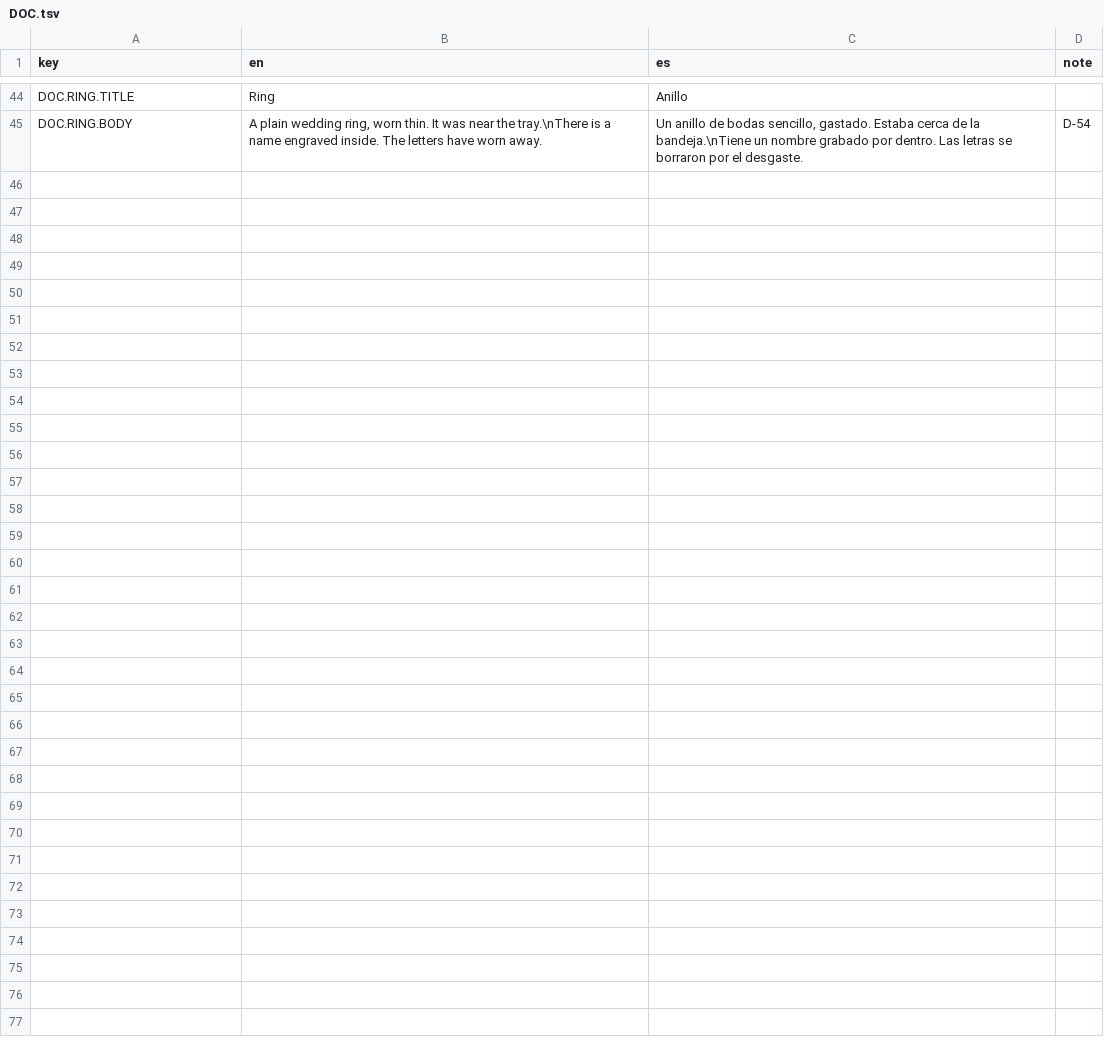
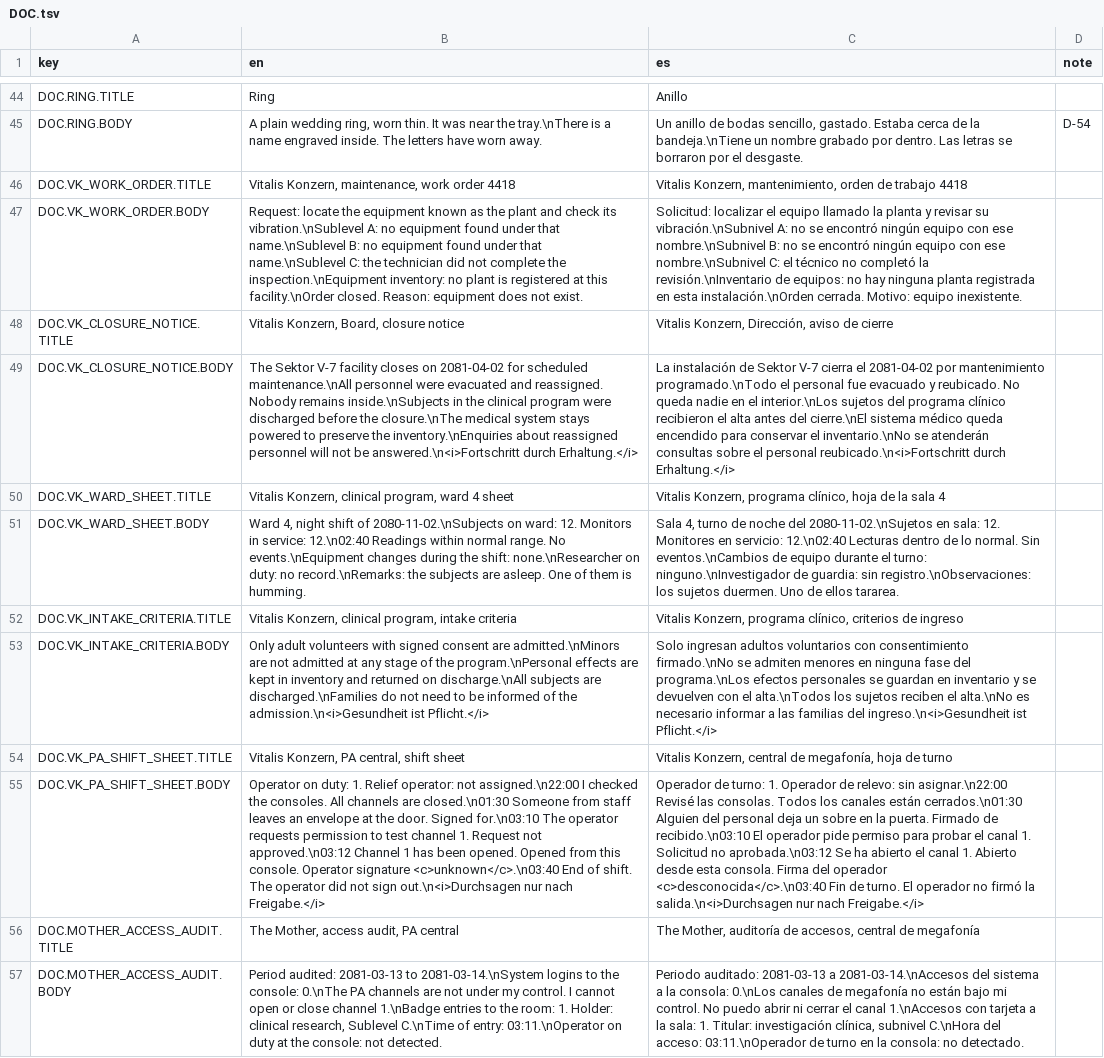
Before and after one commit to ChristianC720/survivalHorror-Demo, a TSV file: Assets/_Project/Localization/Source/DOC.tsv, drawn as a sheet; only a part is shown, gaps mark what is left out; the diff covers the shown part only; the diff names each change by its address in the sheet, - before the commit and + after, or states it on an @@ line.

Commit message:
C-50: call Emilia's 6 documents files (File 0X - date, category Files, counter FILES: {0}/6, voice note title Voice note) so nothing names their author; add 6 context documents, 2 per floor (work order 4418 and closure notice on floor 1, ward 4 sheet and intake criteria on floor 2, PA shift sheet and access audit on floor 3), registered in the floor builder and the terminal; add the subtitle of Durchsagen nur nach Freigabe

```diff
--- a/Assets/_Project/Localization/Source/DOC.tsv
+++ b/Assets/_Project/Localization/Source/DOC.tsv
+row 46: DOC.VK_WORK_ORDER.TITLE | Vitalis Konzern, maintenance, work order 4418 | Vitalis Konzern, mantenimiento, orden de trabajo 4418
+row 47: DOC.VK_WORK_ORDER.BODY | Request: locate the equipment known as the plant and check its vibration.\nSublevel A: no equipment found under that name.\nSublevel B: no equipment found under that name.\nSublevel C: the technician did not complete the inspection.\nEquipment inventory: no plant is registered at this facility.\nOrder closed. Reason: equipment does not exist. | Solicitud: localizar el equipo llamado la planta y revisar su vibración.\nSubnivel A: no se encontró ningún equipo con ese nombre.\nSubnivel B: no se encontró ningún equipo con ese nombre.\nSubnivel C: el técnico no completó la revisión.\nInventario de equipos: no hay ninguna planta registrada en esta instalación.\nOrden cerrada. Motivo: equipo inexistente.
+row 48: DOC.VK_CLOSURE_NOTICE.TITLE | Vitalis Konzern, Board, closure notice | Vitalis Konzern, Dirección, aviso de cierre
+row 49: DOC.VK_CLOSURE_NOTICE.BODY | The Sektor V-7 facility closes on 2081-04-02 for scheduled maintenance.\nAll personnel were evacuated and reassigned. Nobody remains inside.\nSubjects in the clinical program were discharged before the closure.\nThe medical system stays powered to preserve the inventory.\nEnquiries about reassigned personnel will not be answered.\n<i>Fortschritt durch Erhaltung.</i> | La instalación de Sektor V-7 cierra el 2081-04-02 por mantenimiento programado.\nTodo el personal fue evacuado y reubicado. No queda nadie en el interior.\nLos sujetos del programa clínico recibieron el alta antes del cierre.\nEl sistema médico queda encendido para conservar el inventario.\nNo se atenderán consultas sobre el personal reubicado.\n<i>Fortschritt durch Erhaltung.</i>
+row 50: DOC.VK_WARD_SHEET.TITLE | Vitalis Konzern, clinical program, ward 4 sheet | Vitalis Konzern, programa clínico, hoja de la sala 4
+row 51: DOC.VK_WARD_SHEET.BODY | Ward 4, night shift of 2080-11-02.\nSubjects on ward: 12. Monitors in service: 12.\n02:40 Readings within normal range. No events.\nEquipment changes during the shift: none.\nResearcher on duty: no record.\nRemarks: the subjects are asleep. One of them is humming. | Sala 4, turno de noche del 2080-11-02.\nSujetos en sala: 12. Monitores en servicio: 12.\n02:40 Lecturas dentro de lo normal. Sin eventos.\nCambios de equipo durante el turno: ninguno.\nInvestigador de guardia: sin registro.\nObservaciones: los sujetos duermen. Uno de ellos tararea.
+row 52: DOC.VK_INTAKE_CRITERIA.TITLE | Vitalis Konzern, clinical program, intake criteria | Vitalis Konzern, programa clínico, criterios de ingreso
+row 53: DOC.VK_INTAKE_CRITERIA.BODY | Only adult volunteers with signed consent are admitted.\nMinors are not admitted at any stage of the program.\nPersonal effects are kept in inventory and returned on discharge.\nAll subjects are discharged.\nFamilies do not need to be informed of the admission.\n<i>Gesundheit ist Pflicht.</i> | Solo ingresan adultos voluntarios con consentimiento firmado.\nNo se admiten menores en ninguna fase del programa.\nLos efectos personales se guardan en inventario y se devuelven con el alta.\nTodos los sujetos reciben el alta.\nNo es necesario informar a las familias del ingreso.\n<i>Gesundheit ist Pflicht.</i>
+row 54: DOC.VK_PA_SHIFT_SHEET.TITLE | Vitalis Konzern, PA central, shift sheet | Vitalis Konzern, central de megafonía, hoja de turno
+row 55: DOC.VK_PA_SHIFT_SHEET.BODY | Operator on duty: 1. Relief operator: not assigned.\n22:00 I checked the consoles. All channels are closed.\n01:30 Someone from staff leaves an envelope at the door. Signed for.\n03:10 The operator requests permission to test channel 1. Request not approved.\n03:12 Channel 1 has been opened. Opened from this console. Operator signature <c>unknown</c>.\n03:40 End of shift. The operator did not sign out.\n<i>Durchsagen nur nach Freigabe.</i> | Operador de turno: 1. Operador de relevo: sin asignar.\n22:00 Revisé las consolas. Todos los canales están cerrados.\n01:30 Alguien del personal deja un sobre en la puerta. Firmado de recibido.\n03:10 El operador pide permiso para probar el canal 1. Solicitud no aprobada.\n03:12 Se ha abierto el canal 1. Abierto desde esta consola. Firma del operador <c>desconocida</c>.\n03:40 Fin de turno. El operador no firmó la salida.\n<i>Durchsagen nur nach Freigabe.</i>
+row 56: DOC.MOTHER_ACCESS_AUDIT.TITLE | The Mother, access audit, PA central | The Mother, auditoría de accesos, central de megafonía
+row 57: DOC.MOTHER_ACCESS_AUDIT.BODY | Period audited: 2081-03-13 to 2081-03-14.\nSystem logins to the console: 0.\nThe PA channels are not under my control. I cannot open or close channel 1.\nBadge entries to the room: 1. Holder: clinical research, Sublevel C.\nTime of entry: 03:11.\nOperator on duty at the console: not detected. | Periodo auditado: 2081-03-13 a 2081-03-14.\nAccesos del sistema a la consola: 0.\nLos canales de megafonía no están bajo mi control. No puedo abrir ni cerrar el canal 1.\nAccesos con tarjeta a la sala: 1. Titular: investigación clínica, subnivel C.\nHora del acceso: 03:11.\nOperador de turno en la consola: no detectado.
```
Also changed, not shown: 14 edited cells elsewhere in this file, Assets/_Project/Localization/Source/DE.tsv, Assets/_Project/Localization/Source/UI.tsv, 30 other files.
